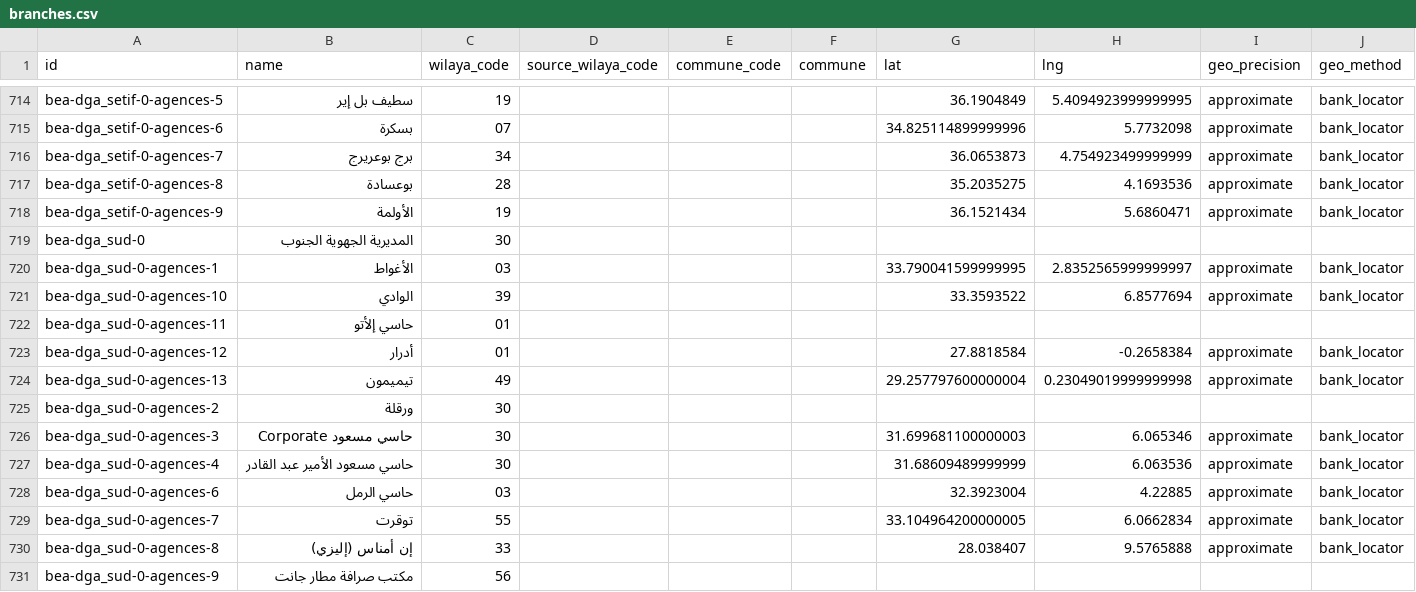
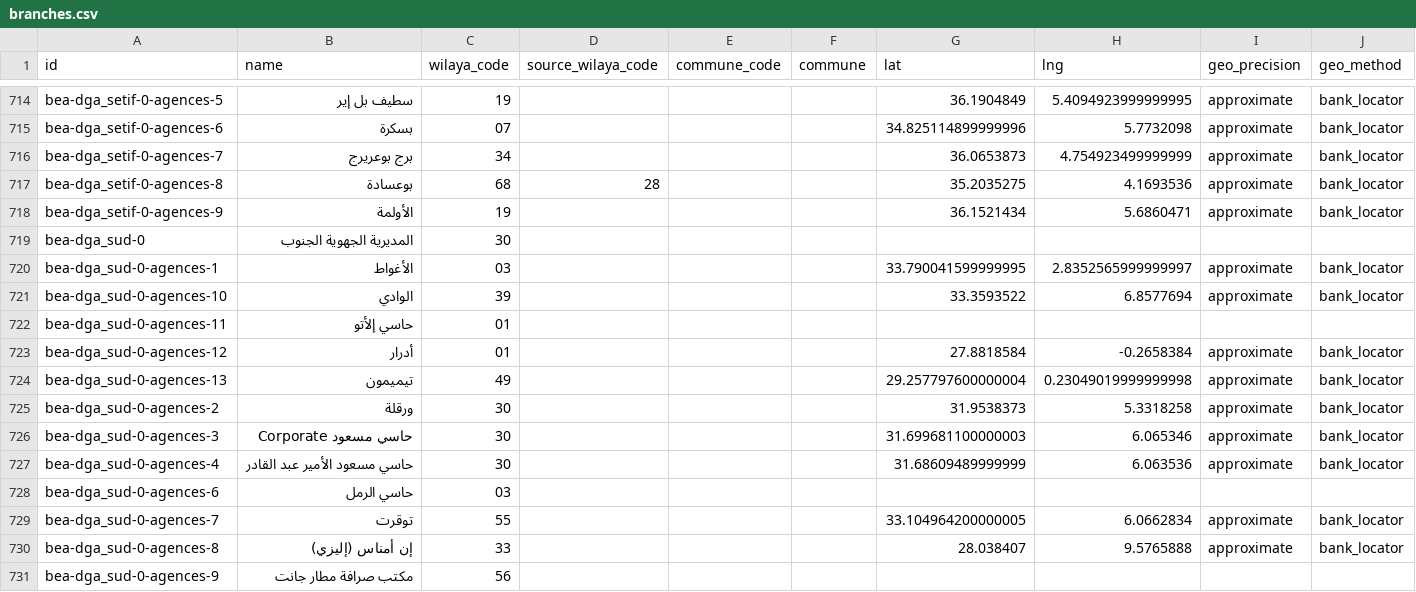
Before and after one commit to yasserstudio/geoalgeria, a CSV file: packages/banques/data/csv/branches.csv, drawn as a sheet; only a part is shown, gaps mark what is left out; the diff names each change by its address in the sheet, - before the commit and + after, or states it on an @@ line.

Commit message:
Correct BEA southern branch reconciliation

```diff
--- a/packages/banques/data/csv/branches.csv
+++ b/packages/banques/data/csv/branches.csv
-C717 (wilaya_code): 28
+C717 (wilaya_code): 68
-D717 (source_wilaya_code): (empty)
+D717 (source_wilaya_code): 28
-G725 (lat): (empty)
+G725 (lat): 31.9538373
-H725 (lng): (empty)
+H725 (lng): 5.3318258
-I725 (geo_precision): (empty)
+I725 (geo_precision): approximate
-J725 (geo_method): (empty)
+J725 (geo_method): bank_locator
-G728 (lat): 32.3923004
+G728 (lat): (empty)
-H728 (lng): 4.22885
+H728 (lng): (empty)
-I728 (geo_precision): approximate
+I728 (geo_precision): (empty)
-J728 (geo_method): bank_locator
+J728 (geo_method): (empty)
```
Also changed, not shown: 3 other files.
